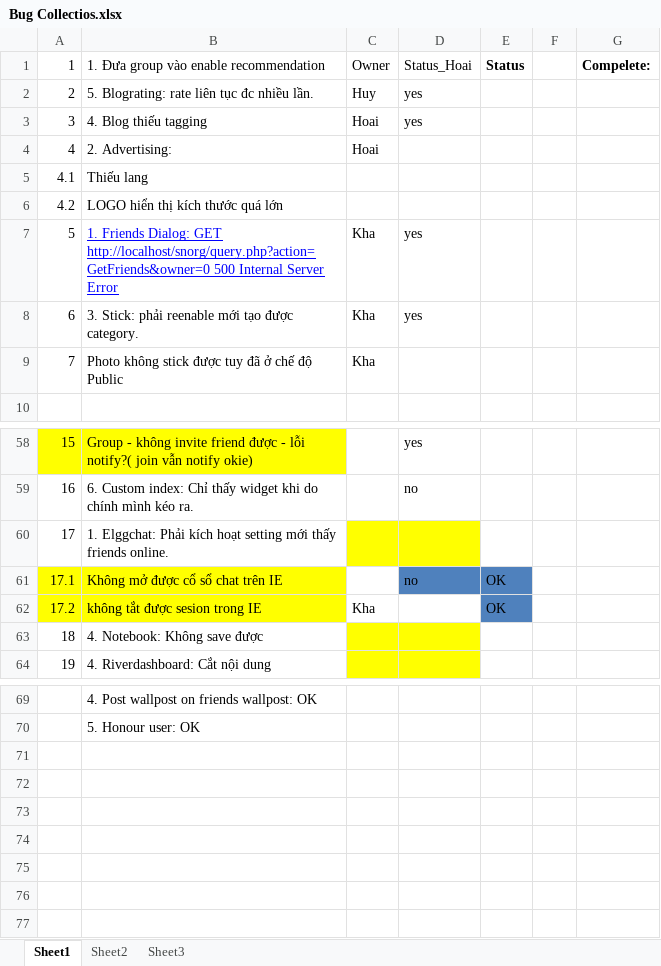
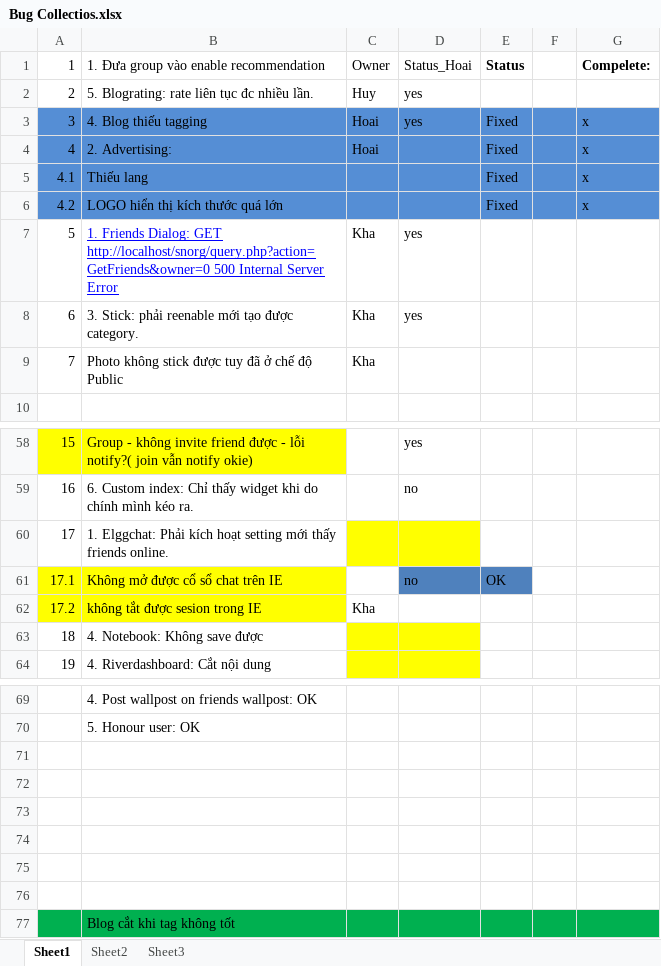
Before and after one commit to kimkha/snorg, an Excel workbook: _document/Bug Collectios.xlsx, sheet Sheet1, drawn as a sheet; only a part is shown, gaps mark what is left out; values as stored, in another font and other column widths than the file's, no borders; charts and pictures not drawn; the diff names each change by its address in the sheet, - before the commit and + after, or states it on an @@ line.

```diff
--- a/_document/Bug Collectios.xlsx (sheet Sheet1)
+++ b/_document/Bug Collectios.xlsx (sheet Sheet1)
-A3:G6 fill: none
+A3:G6 fill: #558ED5
-E3:E6: (empty)
+E3:E6: Fixed
-G3:G6: (empty)
+G3:G6: x
-E62: OK
+E62: (empty)
-E62 fill: #4F81BD
+E62 fill: none
+row 71: (empty)
+row 72: (empty)
+row 73: (empty)
+row 74: (empty)
+row 75: (empty)
+row 76: (empty)
+row 77:  | Blog cắt khi tag không tốt
```
